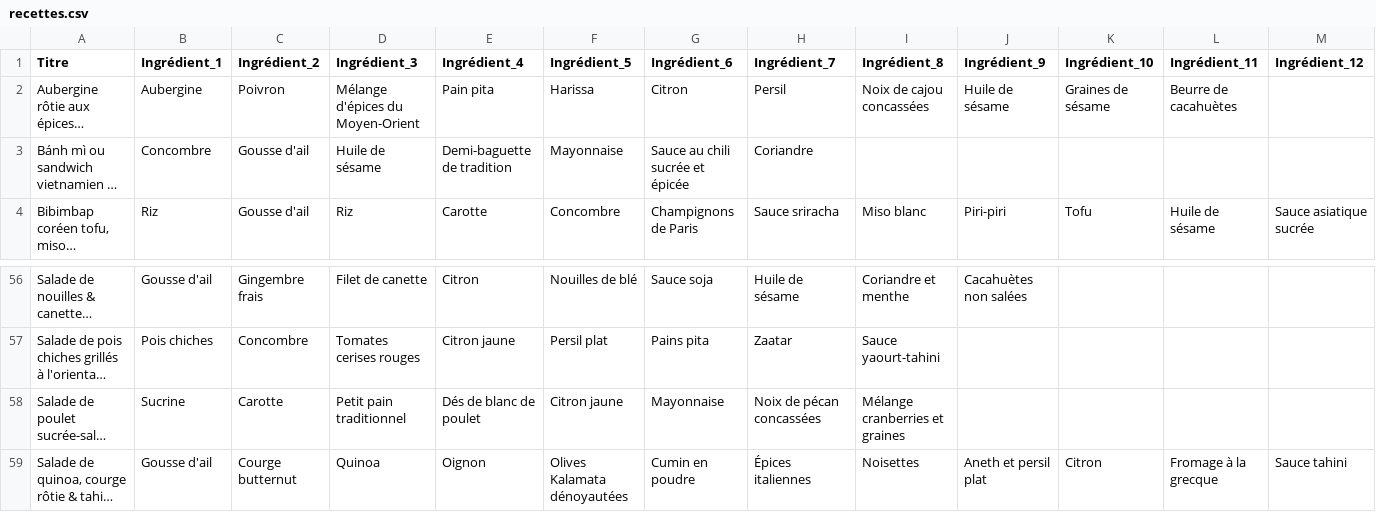
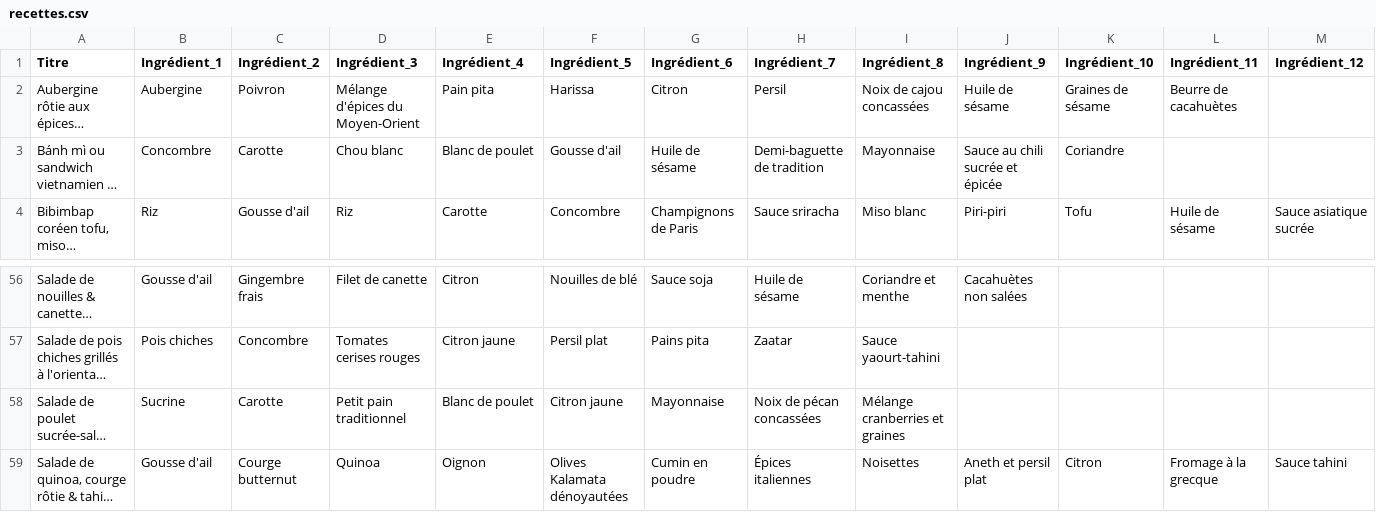
Before and after one commit to juuuuuu/recettes, a CSV file: recettes.csv, drawn as a sheet; only a part is shown, gaps mark what is left out; long unchanged cells end in …; the diff names each change by its address in the sheet, - before the commit and + after, or states it on an @@ line.

Commit message:
Fix recette

```diff
--- a/recettes.csv
+++ b/recettes.csv
-C3 (Ingrédient_2): Gousse d'ail
+C3 (Ingrédient_2): Carotte
-D3 (Ingrédient_3): Huile de sésame
+D3 (Ingrédient_3): Chou blanc
-E3 (Ingrédient_4): Demi-baguette de tradition
+E3 (Ingrédient_4): Blanc de poulet
-F3 (Ingrédient_5): Mayonnaise
+F3 (Ingrédient_5): Gousse d'ail
-G3 (Ingrédient_6): Sauce au chili sucrée et épicée
+G3 (Ingrédient_6): Huile de sésame
-H3 (Ingrédient_7): Coriandre
+H3 (Ingrédient_7): Demi-baguette de tradition
-I3 (Ingrédient_8): (empty)
+I3 (Ingrédient_8): Mayonnaise
-J3 (Ingrédient_9): (empty)
+J3 (Ingrédient_9): Sauce au chili sucrée et épicée
-K3 (Ingrédient_10): (empty)
+K3 (Ingrédient_10): Coriandre
-E58 (Ingrédient_4): Dés de blanc de poulet
+E58 (Ingrédient_4): Blanc de poulet
```
